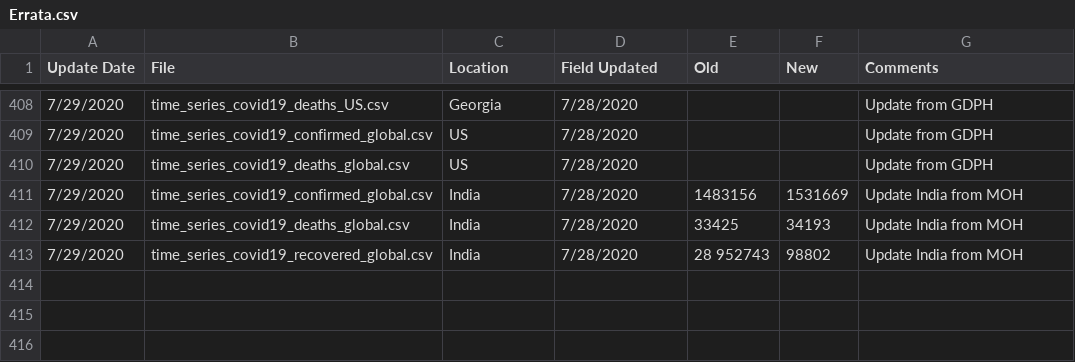
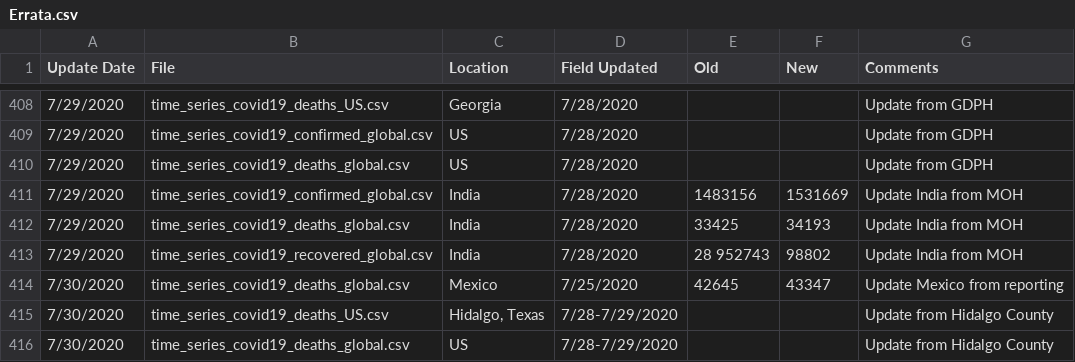
Before and after one commit to stfurkan/pancovid19, a CSV file: python/datasets/Errata.csv, drawn as a sheet; only a part is shown, gaps mark what is left out; the diff names each change by its address in the sheet, - before the commit and + after, or states it on an @@ line.

```diff
--- a/python/datasets/Errata.csv
+++ b/python/datasets/Errata.csv
+row 414: 7/30/2020 | time_series_covid19_deaths_global.csv | Mexico | 7/25/2020 | 42645 | 43347 | Update Mexico from reporting
+row 415: 7/30/2020 | time_series_covid19_deaths_US.csv | Hidalgo, Texas | 7/28-7/29/2020 |  |  | Update from Hidalgo County
+row 416: 7/30/2020 | time_series_covid19_deaths_global.csv | US | 7/28-7/29/2020 |  |  | Update from Hidalgo County
```
Also changed, not shown: python/datasets/time_series_covid19_confirmed_global.csv, python/datasets/time_series_covid19_deaths_global.csv, 15 other files.
